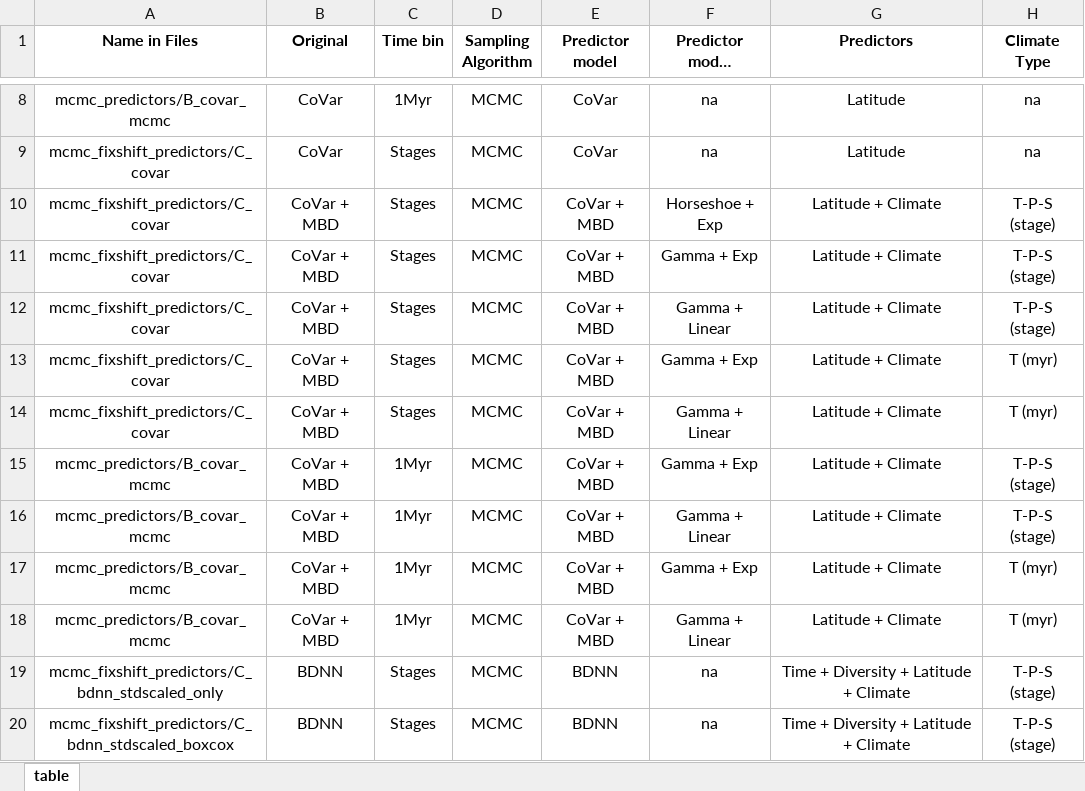
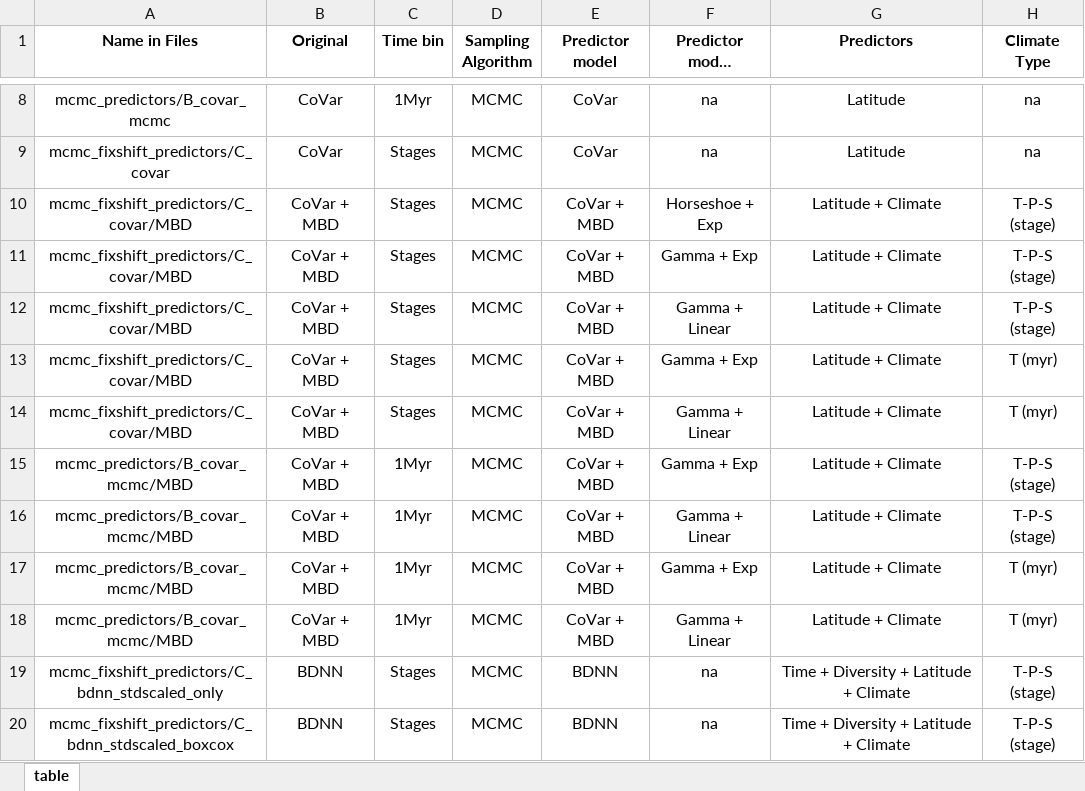
Before and after one commit to shelleylwang/pt_diversity_rates, an Excel workbook: analyses_log.xlsm, sheet table, drawn as a sheet; only a part is shown, gaps mark what is left out; long unchanged cells end in …; values as stored, in another font and other column widths than the file's, no borders; conditional formats not drawn; the diff names each change by its address in the sheet, - before the commit and + after, or states it on an @@ line.

```diff
--- a/analyses_log.xlsm (sheet table)
+++ b/analyses_log.xlsm (sheet table)
-A10:A14 (Name in Files): mcmc_fixshift_predictors/C_covar
+A10:A14 (Name in Files): mcmc_fixshift_predictors/C_covar/MBD
-A15:A18 (Name in Files): mcmc_predictors/B_covar_mcmc
+A15:A18 (Name in Files): mcmc_predictors/B_covar_mcmc/MBD
```
Also changed, not shown: 9 other files.
